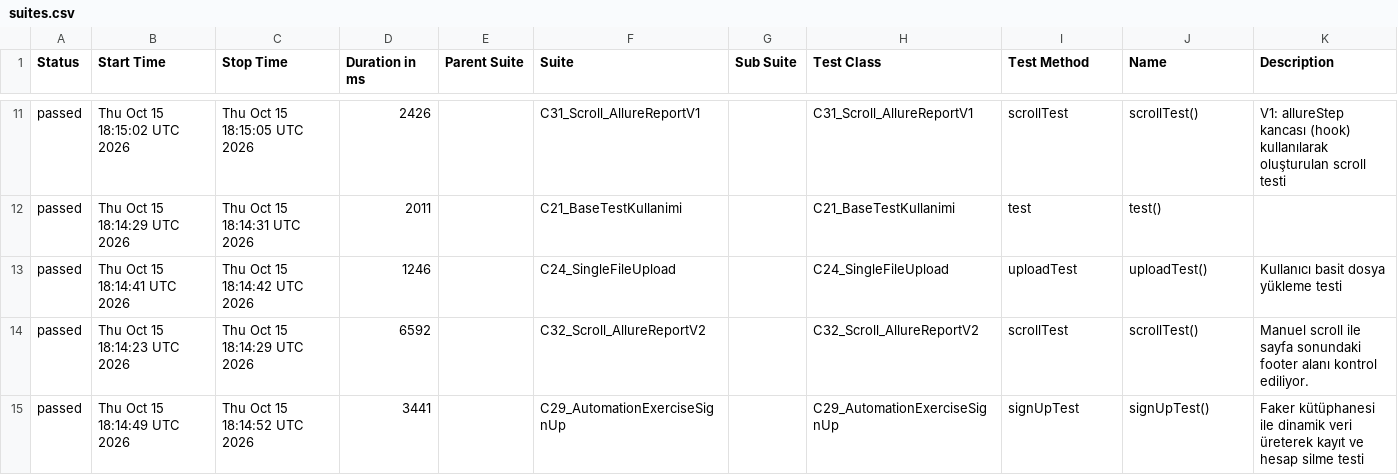
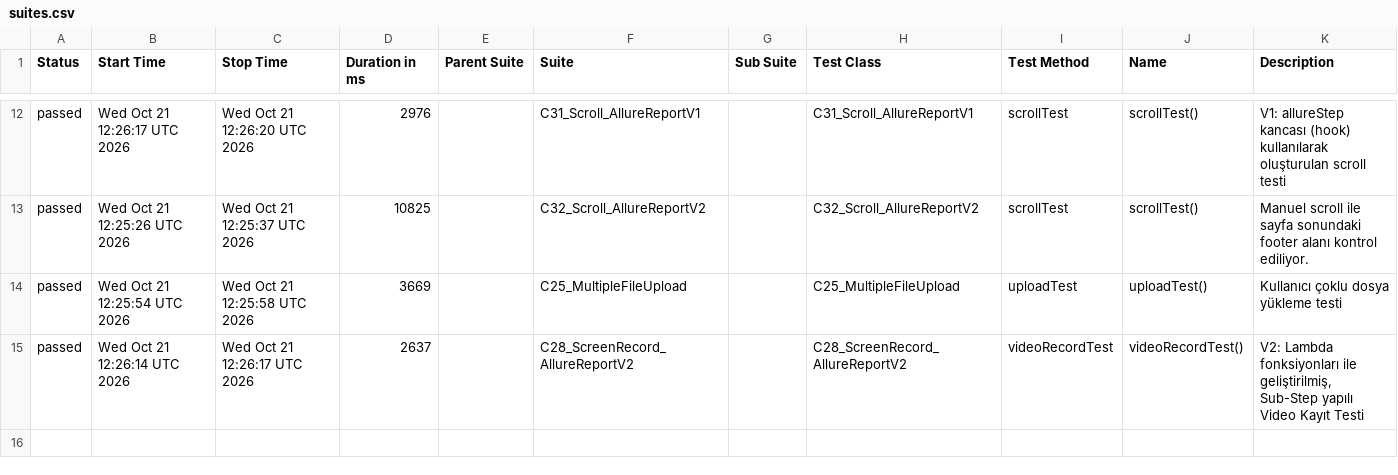
Before and after one commit to IpekSozbir/TestAutomationWithPlaywrightJava, a CSV file: allure-history/data/suites.csv, drawn as a sheet; only a part is shown, gaps mark what is left out; the diff covers the shown part only.

```diff
--- a/allure-history/data/suites.csv
+++ b/allure-history/data/suites.csv
@@ -11,5 +12,4 @@
-"passed","Thu Oct 15 18:15:02 UTC 2026","Thu Oct 15 18:15:05 UTC 2026","2426","","C31_Scroll_AllureReportV1","","C31_Scroll_AllureReportV1","scrollTest","scrollTest()","V1: allureStep kancası (hook) kullanılarak oluşturulan scroll testi"
-"passed","Thu Oct 15 18:14:29 UTC 2026","Thu Oct 15 18:14:31 UTC 2026","2011","","C21_BaseTestKullanimi","","C21_BaseTestKullanimi","test","test()",""
-"passed","Thu Oct 15 18:14:41 UTC 2026","Thu Oct 15 18:14:42 UTC 2026","1246","","C24_SingleFileUpload","","C24_SingleFileUpload","uploadTest","uploadTest()","Kullanıcı basit dosya yükleme testi"
-"passed","Thu Oct 15 18:14:23 UTC 2026","Thu Oct 15 18:14:29 UTC 2026","6592","","C32_Scroll_AllureReportV2","","C32_Scroll_AllureReportV2","scrollTest","scrollTest()","Manuel scroll ile sayfa sonundaki footer alanı kontrol ediliyor."
-"passed","Thu Oct 15 18:14:49 UTC 2026","Thu Oct 15 18:14:52 UTC 2026","3441","","C29_AutomationExerciseSignUp","","C29_AutomationExerciseSignUp","signUpTest","signUpTest()","Faker kütüphanesi ile dinamik veri üreterek kayıt ve hesap silme testi"
+"passed","Wed Oct 21 12:26:17 UTC 2026","Wed Oct 21 12:26:20 UTC 2026","2976","","C31_Scroll_AllureReportV1","","C31_Scroll_AllureReportV1","scrollTest","scrollTest()","V1: allureStep kancası (hook) kullanılarak oluşturulan scroll testi"
+"passed","Wed Oct 21 12:25:26 UTC 2026","Wed Oct 21 12:25:37 UTC 2026","10825","","C32_Scroll_AllureReportV2","","C32_Scroll_AllureReportV2","scrollTest","scrollTest()","Manuel scroll ile sayfa sonundaki footer alanı kontrol ediliyor."
+"passed","Wed Oct 21 12:25:54 UTC 2026","Wed Oct 21 12:25:58 UTC 2026","3669","","C25_MultipleFileUpload","","C25_MultipleFileUpload","uploadTest","uploadTest()","Kullanıcı çoklu dosya yükleme testi"
+"passed","Wed Oct 21 12:26:14 UTC 2026","Wed Oct 21 12:26:17 UTC 2026","2637","","C28_ScreenRecord_AllureReportV2","","C28_ScreenRecord_AllureReportV2","videoRecordTest","videoRecordTest()","V2: Lambda fonksiyonları ile geliştirilmiş, Sub-Step yapılı Video Kayıt Testi"
```
Also changed, not shown: 5 added rows, 4 removed rows and 21 edited cells elsewhere in this file, allure-history/data/behaviors.csv, 43 other files.
